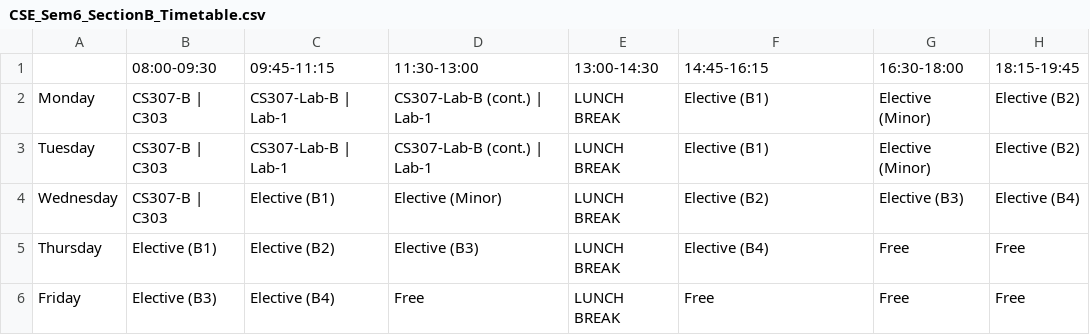
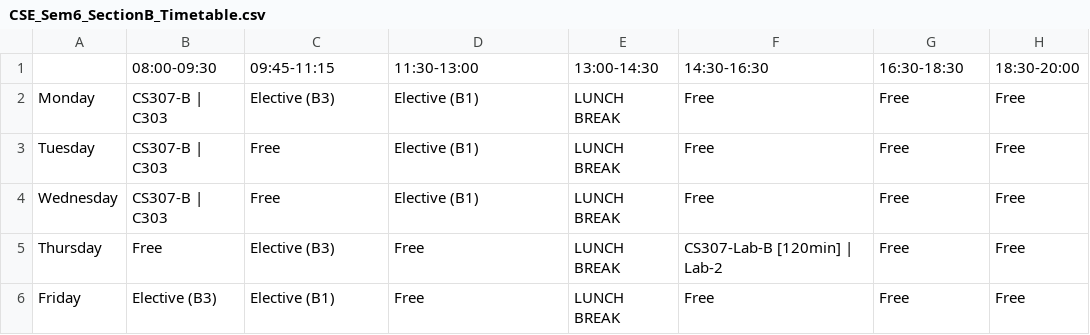
Before and after one commit to BeyondGamesTimeTable/Automated-TimeTable-IIIT-Dharwad, a CSV file: timetable_generator/timetable_outputs/CSE_Sem6_SectionB_Timetable.csv, drawn as a sheet.

```diff
--- a/timetable_generator/timetable_outputs/CSE_Sem6_SectionB_Timetable.csv
+++ b/timetable_generator/timetable_outputs/CSE_Sem6_SectionB_Timetable.csv
@@ -1,6 +1,6 @@
-,08:00-09:30,09:45-11:15,11:30-13:00,13:00-14:30,14:45-16:15,16:30-18:00,18:15-19:45
-Monday,CS307-B | C303,CS307-Lab-B | Lab-1,CS307-Lab-B (cont.) | Lab-1,LUNCH BREAK,Elective (B1),Elective (Minor),Elective (B2)
-Tuesday,CS307-B | C303,CS307-Lab-B | Lab-1,CS307-Lab-B (cont.) | Lab-1,LUNCH BREAK,Elective (B1),Elective (Minor),Elective (B2)
-Wednesday,CS307-B | C303,Elective (B1),Elective (Minor),LUNCH BREAK,Elective (B2),Elective (B3),Elective (B4)
-Thursday,Elective (B1),Elective (B2),Elective (B3),LUNCH BREAK,Elective (B4),Free,Free
-Friday,Elective (B3),Elective (B4),Free,LUNCH BREAK,Free,Free,Free
+,08:00-09:30,09:45-11:15,11:30-13:00,13:00-14:30,14:30-16:30,16:30-18:30,18:30-20:00
+Monday,CS307-B | C303,Elective (B3),Elective (B1),LUNCH BREAK,Free,Free,Free
+Tuesday,CS307-B | C303,Free,Elective (B1),LUNCH BREAK,Free,Free,Free
+Wednesday,CS307-B | C303,Free,Elective (B1),LUNCH BREAK,Free,Free,Free
+Thursday,Free,Elective (B3),Free,LUNCH BREAK,CS307-Lab-B [120min] | Lab-2,Free,Free
+Friday,Elective (B3),Elective (B1),Free,LUNCH BREAK,Free,Free,Free
```
Also changed, not shown: timetable_generator/timetable_outputs/CSE_Sem6_SectionA_Timetable.csv, timetable_generator/timetable_outputs/DSAI_Sem2_SectionB_Timetable.csv, 39 other files.
